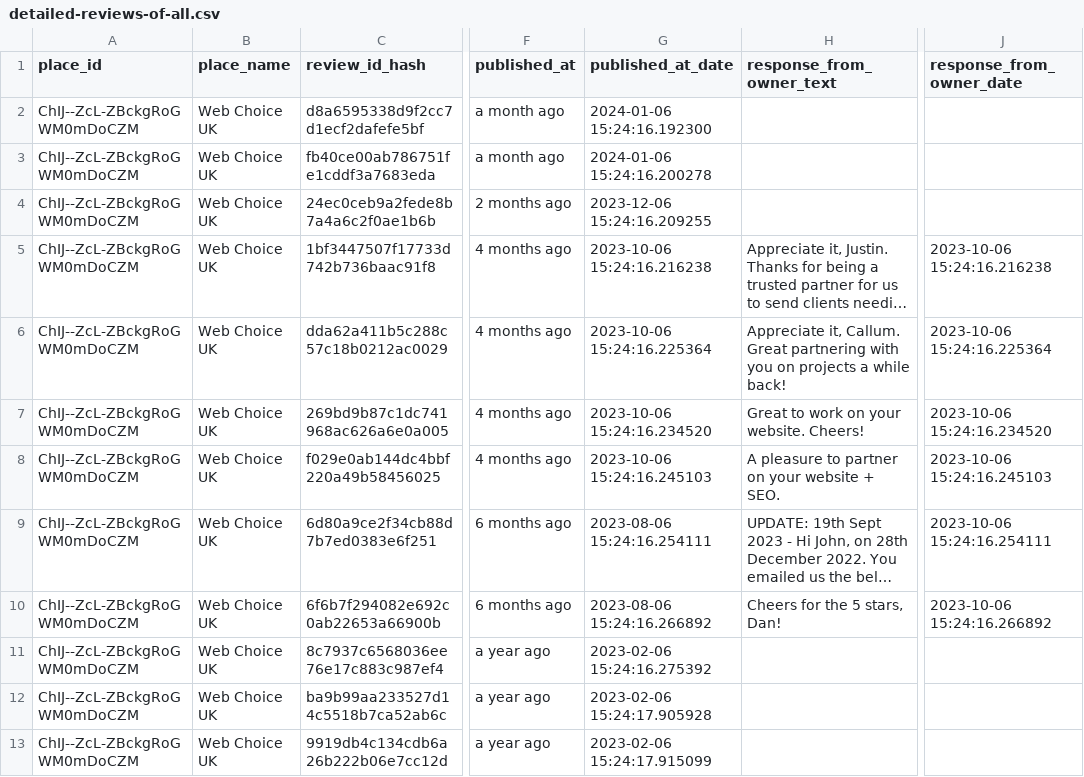
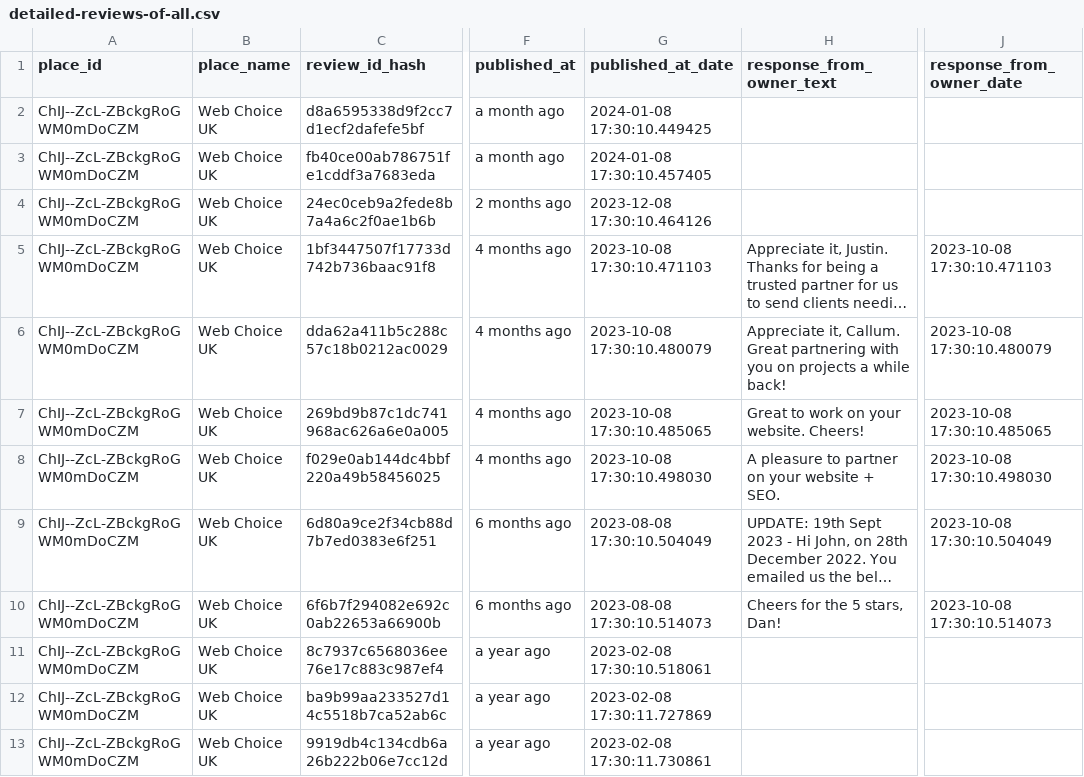
Before and after one commit to virginus01/afoapi, a CSV file: gmap_scraper/output/all/csv/detailed-reviews-of-all.csv, drawn as a sheet; only a part is shown, gaps mark what is left out; long unchanged cells end in …; the diff covers the shown part only; the diff names each change by its address in the sheet, - before the commit and + after, or states it on an @@ line.

```diff
--- a/gmap_scraper/output/all/csv/detailed-reviews-of-all.csv
+++ b/gmap_scraper/output/all/csv/detailed-reviews-of-all.csv
-G2 (published_at_date): 2024-01-06 15:24:16.192300
+G2 (published_at_date): 2024-01-08 17:30:10.449425
-G3 (published_at_date): 2024-01-06 15:24:16.200278
+G3 (published_at_date): 2024-01-08 17:30:10.457405
-G4 (published_at_date): 2023-12-06 15:24:16.209255
+G4 (published_at_date): 2023-12-08 17:30:10.464126
-G5 (published_at_date): 2023-10-06 15:24:16.216238
+G5 (published_at_date): 2023-10-08 17:30:10.471103
-J5 (response_from_owner_date): 2023-10-06 15:24:16.216238
+J5 (response_from_owner_date): 2023-10-08 17:30:10.471103
-G6 (published_at_date): 2023-10-06 15:24:16.225364
+G6 (published_at_date): 2023-10-08 17:30:10.480079
-J6 (response_from_owner_date): 2023-10-06 15:24:16.225364
+J6 (response_from_owner_date): 2023-10-08 17:30:10.480079
-G7 (published_at_date): 2023-10-06 15:24:16.234520
+G7 (published_at_date): 2023-10-08 17:30:10.485065
-J7 (response_from_owner_date): 2023-10-06 15:24:16.234520
+J7 (response_from_owner_date): 2023-10-08 17:30:10.485065
-G8 (published_at_date): 2023-10-06 15:24:16.245103
+G8 (published_at_date): 2023-10-08 17:30:10.498030
-J8 (response_from_owner_date): 2023-10-06 15:24:16.245103
+J8 (response_from_owner_date): 2023-10-08 17:30:10.498030
-G9 (published_at_date): 2023-08-06 15:24:16.254111
+G9 (published_at_date): 2023-08-08 17:30:10.504049
-J9 (response_from_owner_date): 2023-10-06 15:24:16.254111
+J9 (response_from_owner_date): 2023-10-08 17:30:10.504049
-G10 (published_at_date): 2023-08-06 15:24:16.266892
+G10 (published_at_date): 2023-08-08 17:30:10.514073
-J10 (response_from_owner_date): 2023-10-06 15:24:16.266892
+J10 (response_from_owner_date): 2023-10-08 17:30:10.514073
-G11 (published_at_date): 2023-02-06 15:24:16.275392
+G11 (published_at_date): 2023-02-08 17:30:10.518061
-G12 (published_at_date): 2023-02-06 15:24:17.905928
+G12 (published_at_date): 2023-02-08 17:30:11.727869
-G13 (published_at_date): 2023-02-06 15:24:17.915099
+G13 (published_at_date): 2023-02-08 17:30:11.730861
```
Also changed, not shown: 128 edited cells elsewhere in this file, gmap_scraper/output/all/csv/places-of-all.csv, gmap_scraper/output/web-designers-in-nigeria/csv/detailed-reviews-of-web-designers-in-nigeria.csv, 29 other files.
